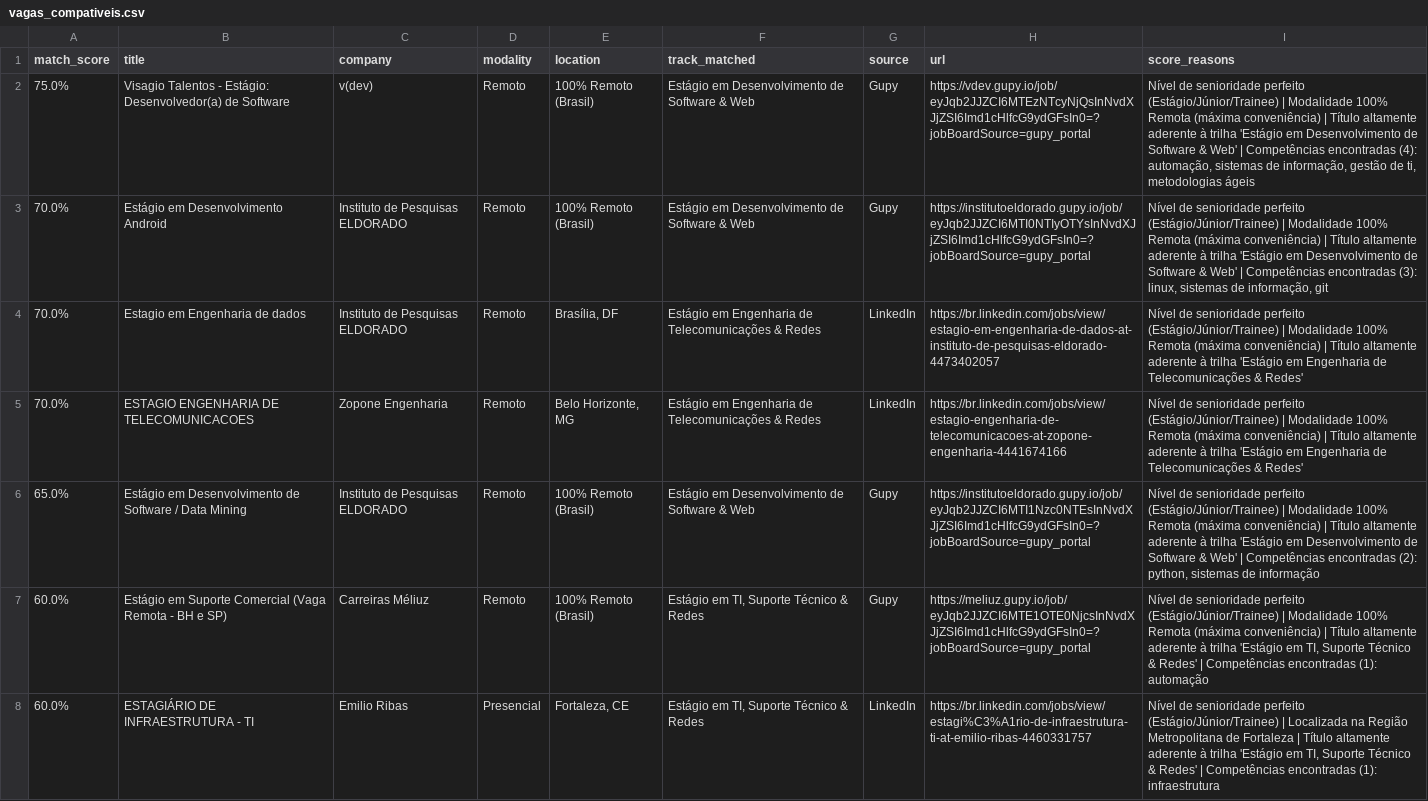
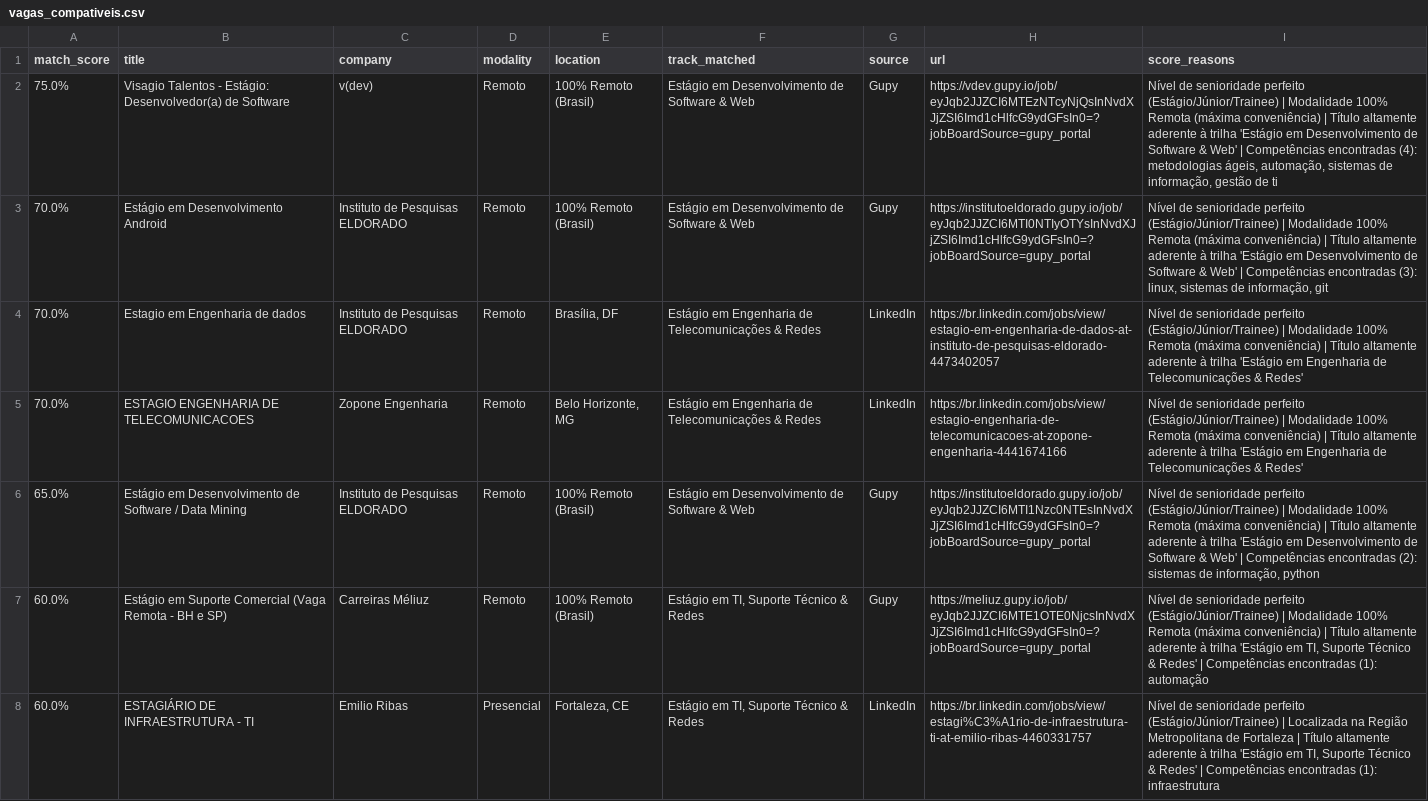
Before and after one commit to Loogan23/LoganJobRadar, a CSV file: output/vagas_compativeis.csv, drawn as a sheet; only a part is shown; the diff covers the shown part only.

Commit message:
chore: atualizar histórico de vagas [skip ci]

```diff
--- a/output/vagas_compativeis.csv
+++ b/output/vagas_compativeis.csv
@@ -1,3 +1,3 @@
 match_score,title,company,modality,location,track_matched,source,url,score_reasons
-75.0%,Visagio Talentos - Estágio: Desenvolvedor(a) de Software,v(dev),Remoto,100% Remoto (Brasil),Estágio em Desenvolvimento de Software & Web,Gupy,https://vdev.gupy.io/job/eyJqb2JJZCI6MTEzNTcyNjQsInNvdXJjZSI6Imd1cHlfcG9ydGFsIn0=?jobBoardSource=gupy_portal,"Nível de senioridade perfeito (Estágio/Júnior/Trainee) | Modalidade 100% Remota (máxima conveniência) | Título altamente aderente à trilha 'Estágio em Desenvolvimento de Software & Web' | Competências encontradas (4): automação, sistemas de informação, gestão de ti, metodologias ágeis"
+75.0%,Visagio Talentos - Estágio: Desenvolvedor(a) de Software,v(dev),Remoto,100% Remoto (Brasil),Estágio em Desenvolvimento de Software & Web,Gupy,https://vdev.gupy.io/job/eyJqb2JJZCI6MTEzNTcyNjQsInNvdXJjZSI6Imd1cHlfcG9ydGFsIn0=?jobBoardSource=gupy_portal,"Nível de senioridade perfeito (Estágio/Júnior/Trainee) | Modalidade 100% Remota (máxima conveniência) | Título altamente aderente à trilha 'Estágio em Desenvolvimento de Software & Web' | Competências encontradas (4): metodologias ágeis, automação, sistemas de informação, gestão de ti"
 70.0%,Estágio em Desenvolvimento Android,Instituto de Pesquisas ELDORADO,Remoto,100% Remoto (Brasil),Estágio em Desenvolvimento de Software & Web,Gupy,https://institutoeldorado.gupy.io/job/eyJqb2JJZCI6MTI0NTIyOTYsInNvdXJjZSI6Imd1cHlfcG9ydGFsIn0=?jobBoardSource=gupy_portal,"Nível de senioridade perfeito (Estágio/Júnior/Trainee) | Modalidade 100% Remota (máxima conveniência) | Título altamente aderente à trilha 'Estágio em Desenvolvimento de Software & Web' | Competências encontradas (3): linux, sistemas de informação, git"
@@ -5,3 +5,3 @@
 70.0%,ESTAGIO ENGENHARIA DE TELECOMUNICACOES,Zopone Engenharia,Remoto,"Belo Horizonte, MG",Estágio em Engenharia de Telecomunicações & Redes,LinkedIn,https://br.linkedin.com/jobs/view/estagio-engenharia-de-telecomunicacoes-at-zopone-engenharia-4441674166,Nível de senioridade perfeito (Estágio/Júnior/Trainee) | Modalidade 100% Remota (máxima conveniência) | Título altamente aderente à trilha 'Estágio em Engenharia de Telecomunicações & Redes'
-65.0%,Estágio em Desenvolvimento de Software / Data Mining,Instituto de Pesquisas ELDORADO,Remoto,100% Remoto (Brasil),Estágio em Desenvolvimento de Software & Web,Gupy,https://institutoeldorado.gupy.io/job/eyJqb2JJZCI6MTI1Nzc0NTEsInNvdXJjZSI6Imd1cHlfcG9ydGFsIn0=?jobBoardSource=gupy_portal,"Nível de senioridade perfeito (Estágio/Júnior/Trainee) | Modalidade 100% Remota (máxima conveniência) | Título altamente aderente à trilha 'Estágio em Desenvolvimento de Software & Web' | Competências encontradas (2): python, sistemas de informação"
+65.0%,Estágio em Desenvolvimento de Software / Data Mining,Instituto de Pesquisas ELDORADO,Remoto,100% Remoto (Brasil),Estágio em Desenvolvimento de Software & Web,Gupy,https://institutoeldorado.gupy.io/job/eyJqb2JJZCI6MTI1Nzc0NTEsInNvdXJjZSI6Imd1cHlfcG9ydGFsIn0=?jobBoardSource=gupy_portal,"Nível de senioridade perfeito (Estágio/Júnior/Trainee) | Modalidade 100% Remota (máxima conveniência) | Título altamente aderente à trilha 'Estágio em Desenvolvimento de Software & Web' | Competências encontradas (2): sistemas de informação, python"
 60.0%,Estágio em Suporte Comercial (Vaga Remota - BH e SP),Carreiras Méliuz,Remoto,100% Remoto (Brasil),"Estágio em TI, Suporte Técnico & Redes",Gupy,https://meliuz.gupy.io/job/eyJqb2JJZCI6MTE1OTE0NjcsInNvdXJjZSI6Imd1cHlfcG9ydGFsIn0=?jobBoardSource=gupy_portal,"Nível de senioridade perfeito (Estágio/Júnior/Trainee) | Modalidade 100% Remota (máxima conveniência) | Título altamente aderente à trilha 'Estágio em TI, Suporte Técnico & Redes' | Competências encontradas (1): automação"
```
Also changed, not shown: 3 added rows, 2 removed rows, 1 moved row and 1 edited cell elsewhere in this file, 1 other file.
